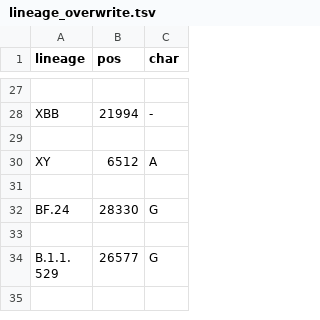
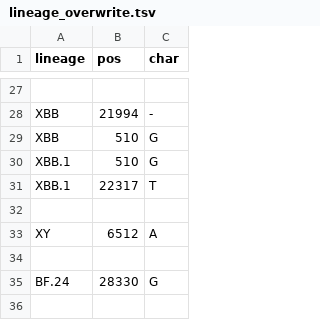
Before and after one commit to neherlab/nextclade_data_workflows, a TSV file: sars-cov-2/profiles/clades/lineage_overwrite.tsv, drawn as a sheet; only a part is shown, gaps mark what is left out; the shorter side is filled out with more unchanged rows; the diff names each change by its address in the sheet, - before the commit and + after, or states it on an @@ line.

Commit message:
Improve overwrite and auspice config

```diff
--- a/sars-cov-2/profiles/clades/lineage_overwrite.tsv
+++ b/sars-cov-2/profiles/clades/lineage_overwrite.tsv
+row 29: XBB | 510 | G
+row 30: XBB.1 | 510 | G
+row 31: XBB.1 | 22317 | T
```
Also changed, not shown: 3 other files.
